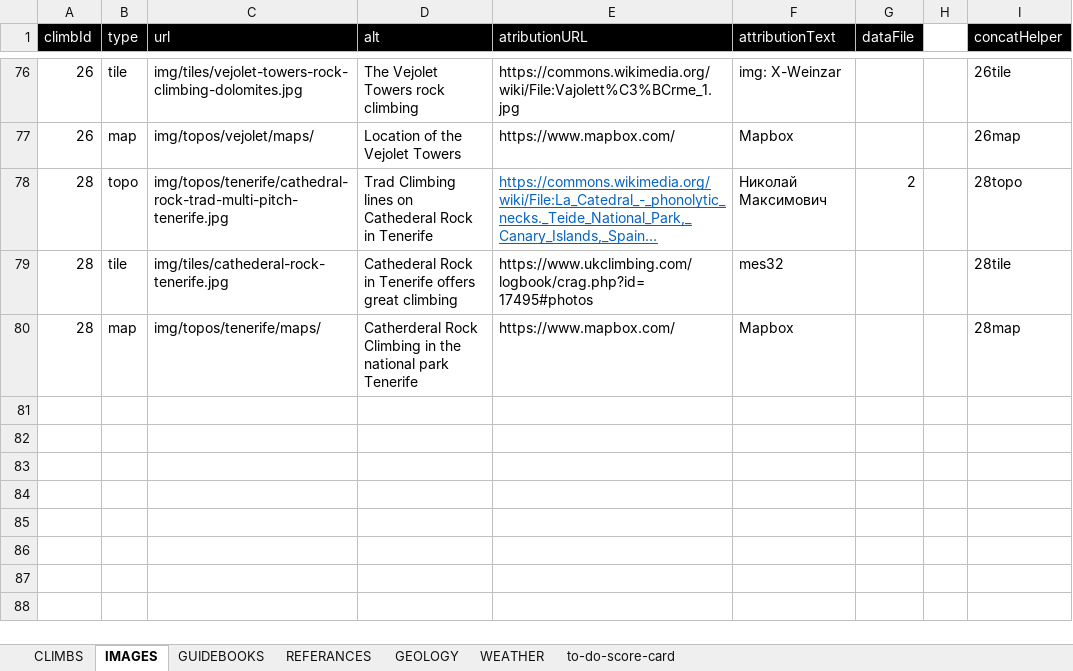
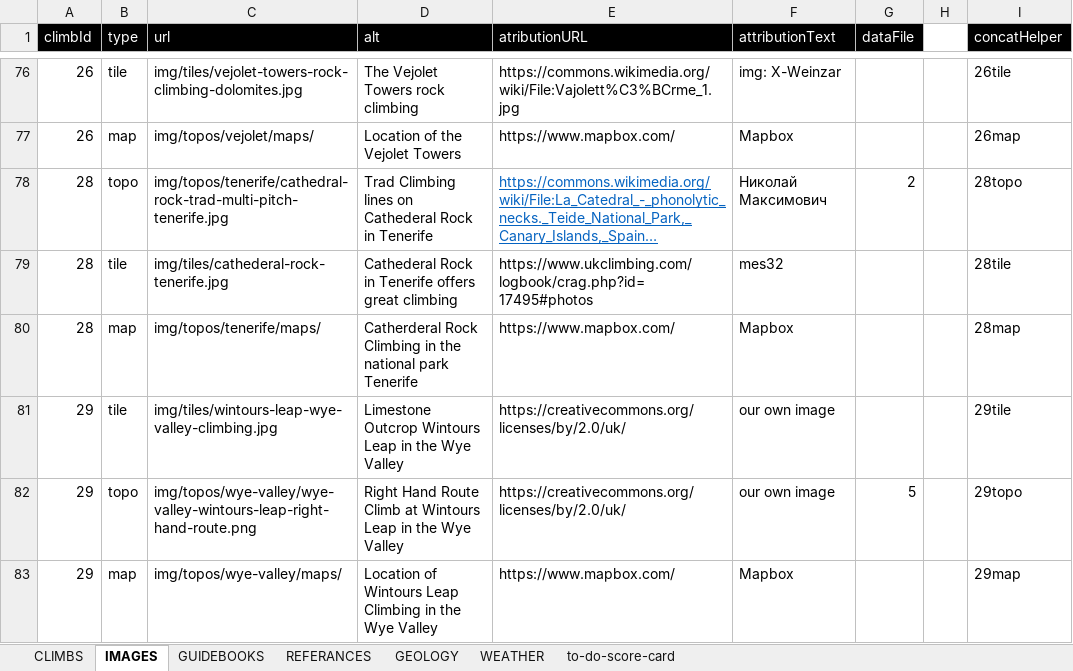
Before and after one commit to dankni/multi-pitch, an Excel workbook: working-files/multi-pitch-data.xlsx, sheet IMAGES, drawn as a sheet; only a part is shown, gaps mark what is left out; long unchanged cells end in …; values as stored, in another font and other column widths than the file's, no borders; the diff names each change by its address in the sheet, - before the commit and + after, or states it on an @@ line.

Commit message:
added wintours leap climb

```diff
--- a/working-files/multi-pitch-data.xlsx (sheet IMAGES)
+++ b/working-files/multi-pitch-data.xlsx (sheet IMAGES)
+row 81: 29 | tile | img/tiles/wintours-leap-wye-valley-climbing.jpg | Limestone Outcrop Wintours Leap in the Wye Valley | https://creativecommons.org/licenses/by/2.0/uk/ | our own image |  |  | 29tile
+row 82: 29 | topo | img/topos/wye-valley/wye-valley-wintours-leap-right-hand-route.png | Right Hand Route Climb at Wintours Leap in the Wye Valley | https://creativecommons.org/licenses/by/2.0/uk/ | our own image | 5 |  | 29topo
+row 83: 29 | map | img/topos/wye-valley/maps/ | Location of Wintours Leap Climbing in the Wye Valley | https://www.mapbox.com/ | Mapbox |  |  | 29map
```
Also changed, not shown: sheet CLIMBS, sheet to-do-score-card, 28 other files.
